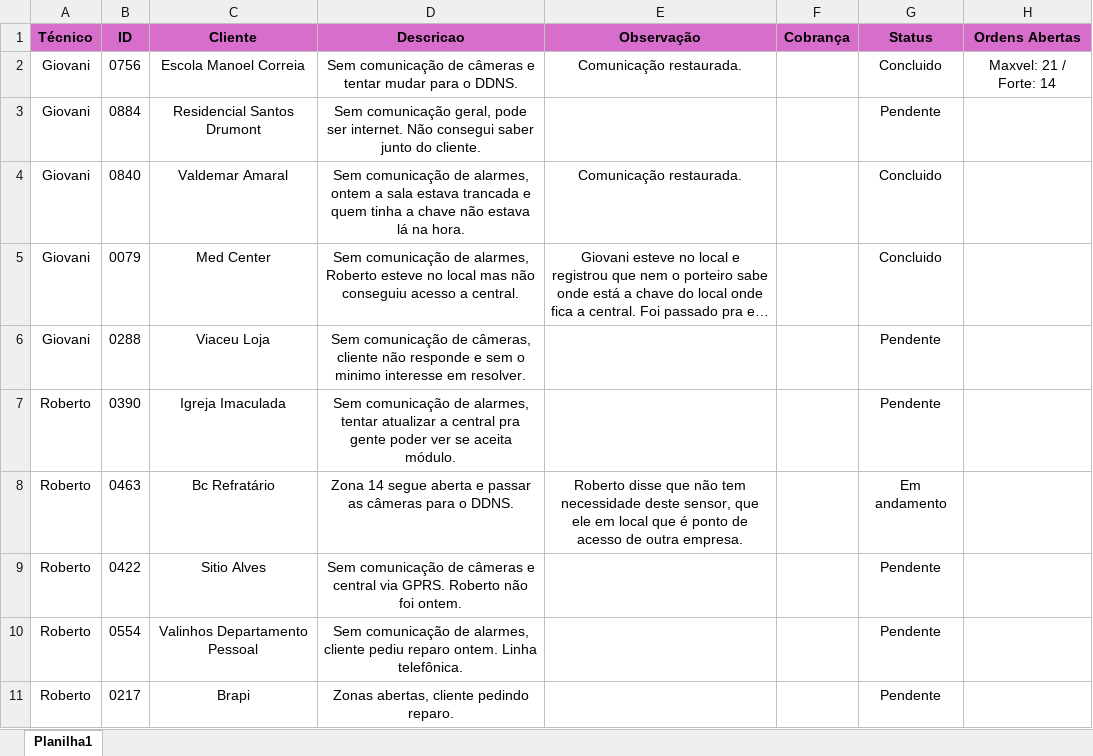
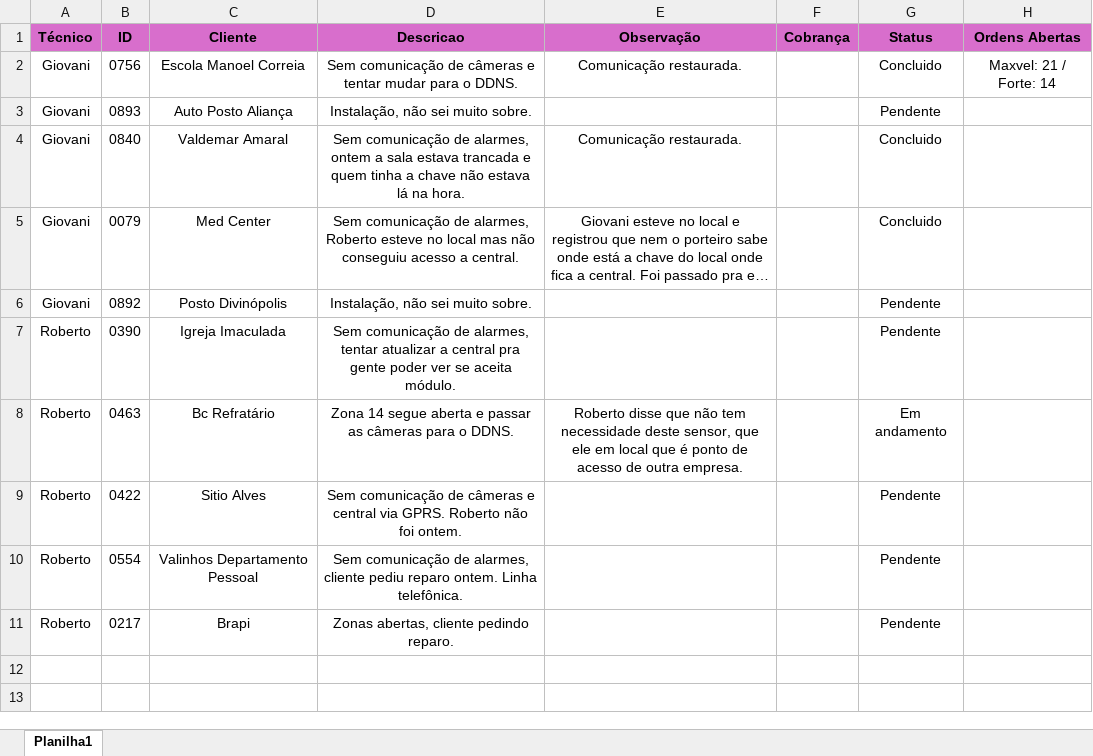
Before and after one commit to pedrohcarvalho201-spec/painel-agenda-tecnica, an Excel workbook: agenda.xlsx, sheet Planilha1, drawn as a sheet; long unchanged cells end in …; values as stored, in another font and other column widths than the file's, no borders; removed rows and columns are numbered as before the commit, all else as after; the diff names each change by its address in the sheet, - before the commit and + after, or states it on an @@ line.

Commit message:
Atualizacao rapida de agenda as 14:03:31,39

```diff
--- a/agenda.xlsx (sheet Planilha1)
+++ b/agenda.xlsx (sheet Planilha1)
-row 3: Giovani | 0884 | Residencial Santos Drumont | Sem comunicação geral, pode ser internet. Não consegui saber junto do cliente. |  |  | Pendente
+row 3: Giovani | 0893 | Auto Posto Aliança | Instalação, não sei muito sobre. |  |  | Pendente
-row 6: Giovani | 0288 | Viaceu Loja | Sem comunicação de câmeras, cliente não responde e sem o minimo interesse em resolver. |  |  | Pendente
+row 6: Giovani | 0892 | Posto Divinópolis | Instalação, não sei muito sobre. |  |  | Pendente
```
Also changed, not shown: 1 other file.
